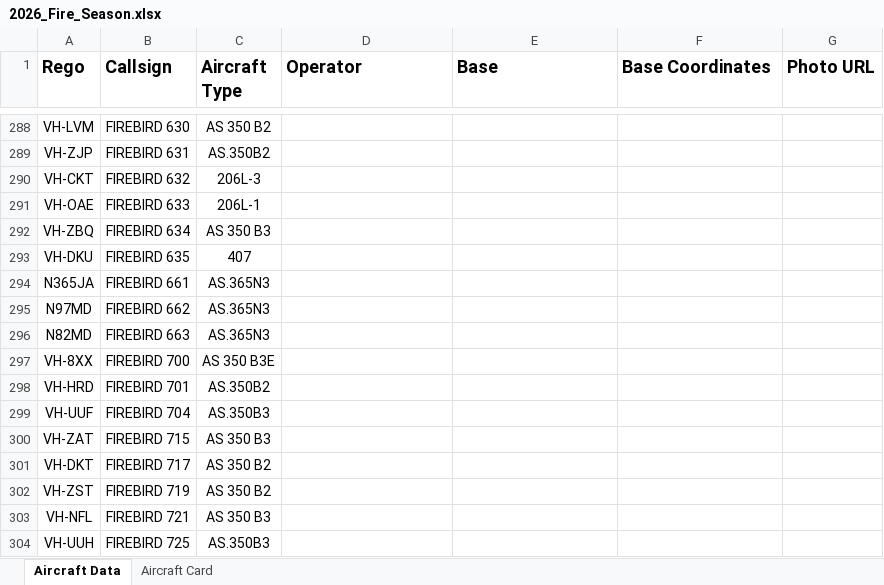
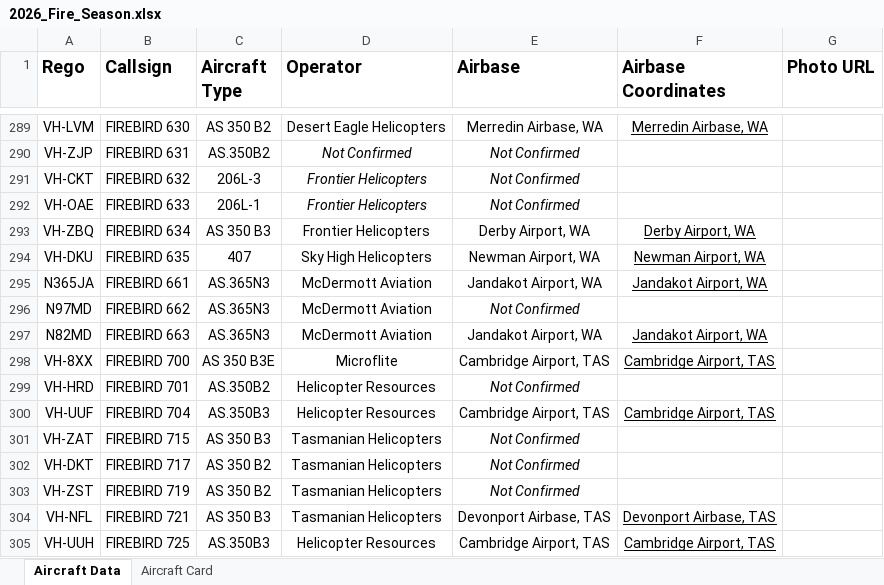
Before and after one commit to novemberalphaphotos/BushfireAirTraffic, an Excel workbook: data/2026_Fire_Season.xlsx, sheet Aircraft Data, drawn as a sheet; only a part is shown, gaps mark what is left out; values as stored, in another font and other column widths than the file's, no borders; charts and pictures not drawn; addresses are those after the commit; the diff covers the shown part only; the diff names each change by its address in the sheet, - before the commit and + after, or states it on an @@ line.

```diff
--- a/data/2026_Fire_Season.xlsx (sheet Aircraft Data)
+++ b/data/2026_Fire_Season.xlsx (sheet Aircraft Data)
-E1: Base
+E1: Airbase
-F1: Base Coordinates
+F1: Airbase Coordinates
-D289 (Operator): (empty)
+D289 (Operator): Desert Eagle Helicopters
-E289 (Airbase): (empty)
+E289 (Airbase): Merredin Airbase, WA
-F289 (Airbase Coordinates): (empty)
+F289 (Airbase Coordinates): Merredin Airbase, WA
-D290 (Operator): (empty)
+D290 (Operator): Not Confirmed
-E290:E292 (Airbase): (empty)
+E290:E292 (Airbase): Not Confirmed
-D291:D293 (Operator): (empty)
+D291:D293 (Operator): Frontier Helicopters
-E293 (Airbase): (empty)
+E293 (Airbase): Derby Airport, WA
-F293 (Airbase Coordinates): (empty)
+F293 (Airbase Coordinates): Derby Airport, WA
-D294 (Operator): (empty)
+D294 (Operator): Sky High Helicopters
-E294 (Airbase): (empty)
+E294 (Airbase): Newman Airport, WA
-F294 (Airbase Coordinates): (empty)
+F294 (Airbase Coordinates): Newman Airport, WA
-D295:D297 (Operator): (empty)
+D295:D297 (Operator): McDermott Aviation
-E295 (Airbase): (empty)
+E295 (Airbase): Jandakot Airport, WA
-F295 (Airbase Coordinates): (empty)
+F295 (Airbase Coordinates): Jandakot Airport, WA
-E296 (Airbase): (empty)
+E296 (Airbase): Not Confirmed
-E297 (Airbase): (empty)
+E297 (Airbase): Jandakot Airport, WA
-F297 (Airbase Coordinates): (empty)
+F297 (Airbase Coordinates): Jandakot Airport, WA
-D298 (Operator): (empty)
+D298 (Operator): Microflite
-E298 (Airbase): (empty)
+E298 (Airbase): Cambridge Airport, TAS
-F298 (Airbase Coordinates): (empty)
+F298 (Airbase Coordinates): Cambridge Airport, TAS
-D299:D300 (Operator): (empty)
+D299:D300 (Operator): Helicopter Resources
-E299 (Airbase): (empty)
+E299 (Airbase): Not Confirmed
-E300 (Airbase): (empty)
+E300 (Airbase): Cambridge Airport, TAS
-F300 (Airbase Coordinates): (empty)
+F300 (Airbase Coordinates): Cambridge Airport, TAS
-D301:D304 (Operator): (empty)
+D301:D304 (Operator): Tasmanian Helicopters
-E301:E303 (Airbase): (empty)
+E301:E303 (Airbase): Not Confirmed
-E304 (Airbase): (empty)
+E304 (Airbase): Devonport Airbase, TAS
-F304 (Airbase Coordinates): (empty)
+F304 (Airbase Coordinates): Devonport Airbase, TAS
-D305 (Operator): (empty)
+D305 (Operator): Helicopter Resources
-E305 (Airbase): (empty)
+E305 (Airbase): Cambridge Airport, TAS
-F305 (Airbase Coordinates): (empty)
+F305 (Airbase Coordinates): Cambridge Airport, TAS
```
Also changed, not shown: 3 added rows, 9 removed rows, 685 edited cells and cell formats elsewhere in this sheet, sheet Aircraft Card.
